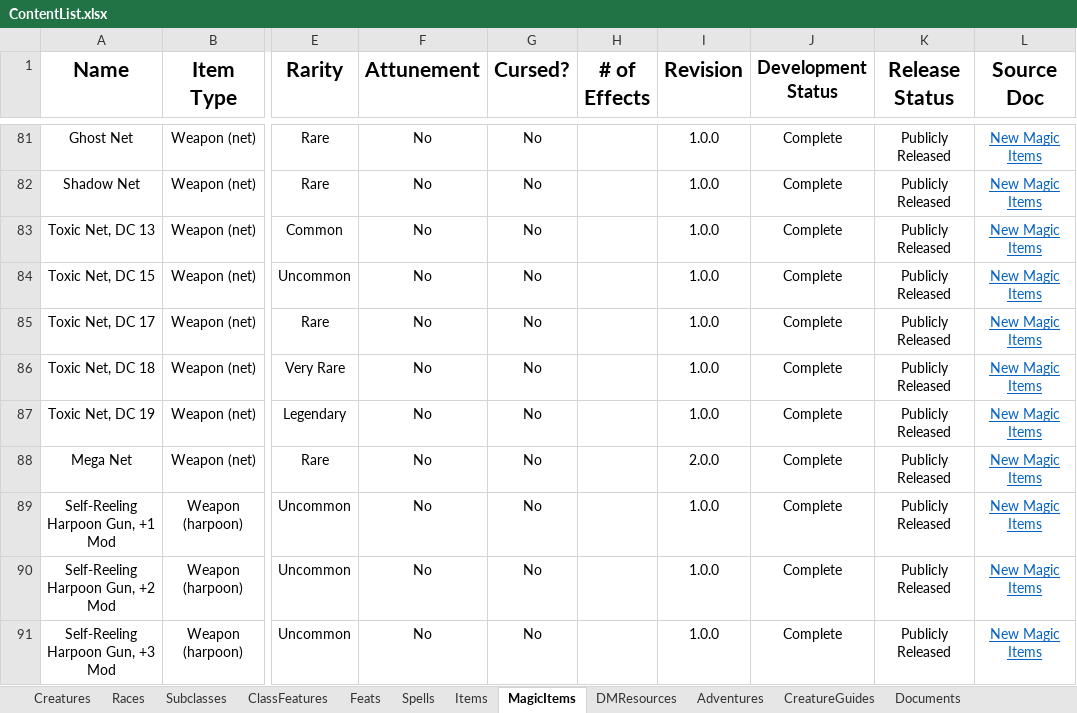
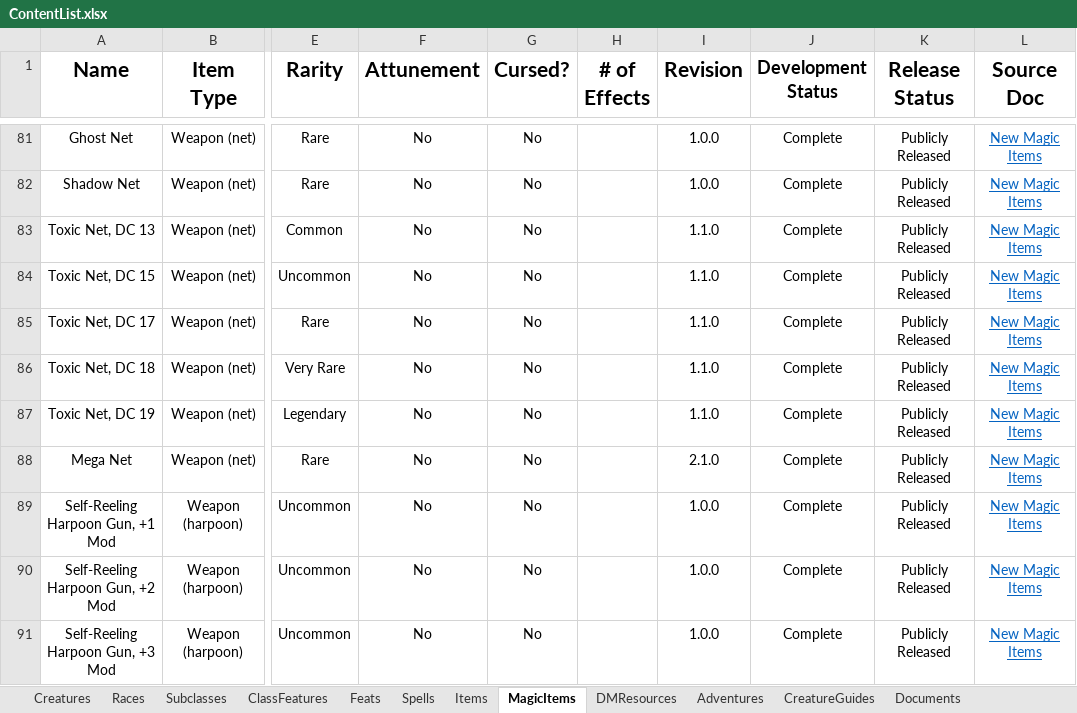
Before and after one commit to HankSnouwaert/DnD-Homebrew, an Excel workbook: ContentList.xlsx, sheet MagicItems, drawn as a sheet; only a part is shown, gaps mark what is left out; values as stored, in another font and other column widths than the file's, no borders; conditional formats not drawn; 1 other sheet too large or unreadable and not compared; the diff names each change by its address in the sheet, - before the commit and + after, or states it on an @@ line.

Commit message:
Update Magic Nets

```diff
--- a/ContentList.xlsx (sheet MagicItems)
+++ b/ContentList.xlsx (sheet MagicItems)
-I83:I87 (Revision): 1.0.0
+I83:I87 (Revision): 1.1.0
-I88 (Revision): 2.0.0
+I88 (Revision): 2.1.0
```
Also changed, not shown: PublicContentList.xlsx, 3 other files.
